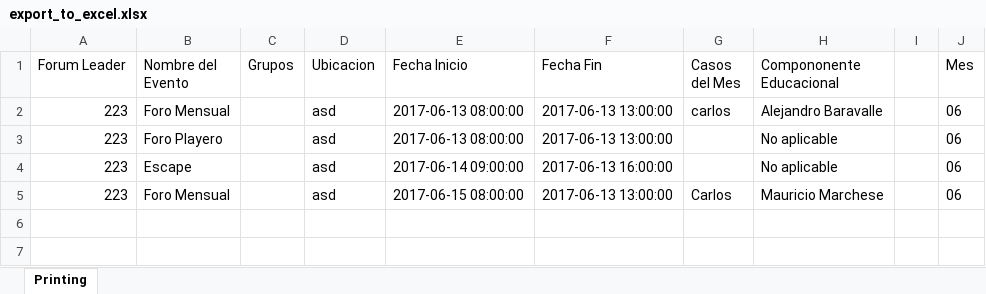
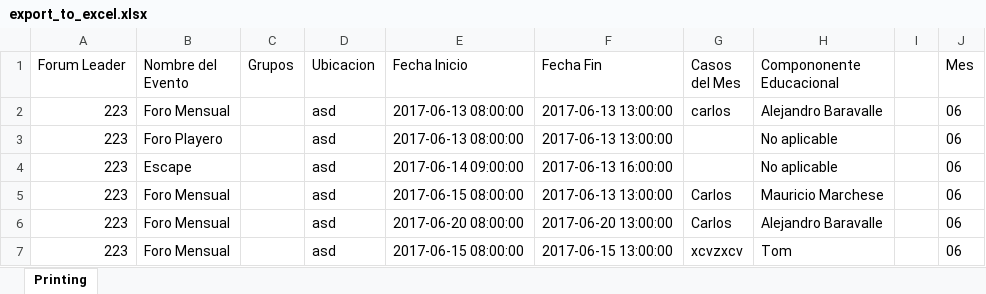
Before and after one commit to jandieg/efadmin, an Excel workbook: public_html/admin/export_to_excel.xlsx, sheet Printing, drawn as a sheet; values as stored, in another font and other column widths than the file's, no borders; the diff names each change by its address in the sheet, - before the commit and + after, or states it on an @@ line.

Commit message:
reporte caso del mes

```diff
--- a/public_html/admin/export_to_excel.xlsx (sheet Printing)
+++ b/public_html/admin/export_to_excel.xlsx (sheet Printing)
+row 6: 223 | Foro Mensual |  | asd | 2017-06-20 08:00:00 | 2017-06-20 13:00:00 | Carlos | Alejandro Baravalle |  | 06
+row 7: 223 | Foro Mensual |  | asd | 2017-06-15 08:00:00 | 2017-06-15 13:00:00 | xcvzxcv | Tom |  | 06
```
Also changed, not shown: 11 other files.
